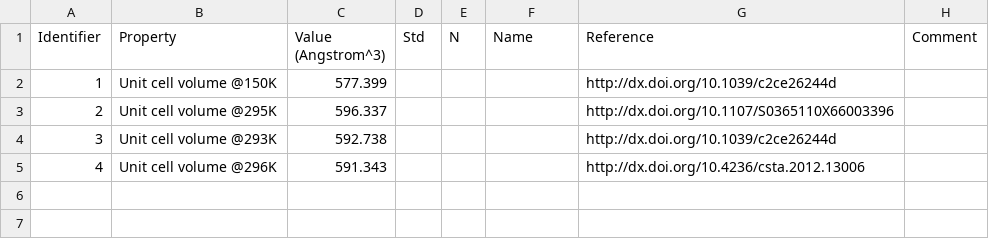
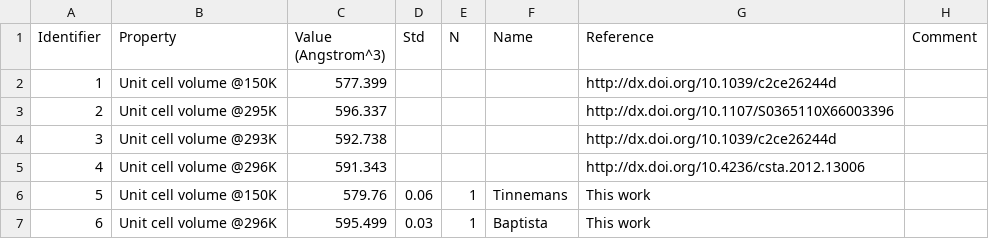
Before and after one commit to jagriabaptista/collaboration-bestcsp-experimental-data, a CSV file: Picolinamide/F_II_lattice_vol.csv, drawn as a sheet; the diff names each change by its address in the sheet, - before the commit and + after, or states it on an @@ line.

Commit message:
Update F_II_lattice_vol.csv

```diff
--- a/Picolinamide/F_II_lattice_vol.csv
+++ b/Picolinamide/F_II_lattice_vol.csv
+row 6: 5 | Unit cell volume @150K | 579.76 | 0.06 | 1 | Tinnemans | This work
+row 7: 6 | Unit cell volume @296K | 595.499 | 0.03 | 1 | Baptista | This work
```
